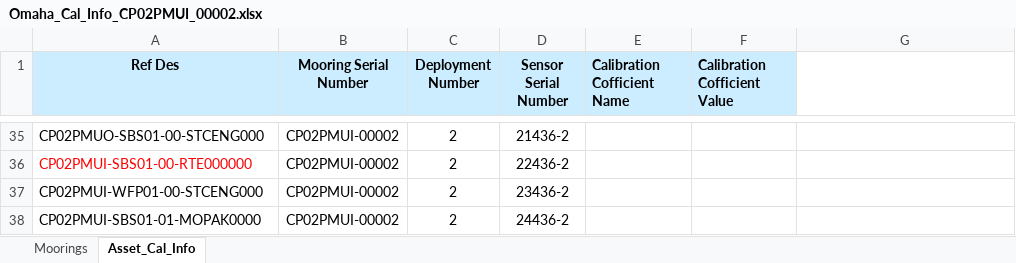
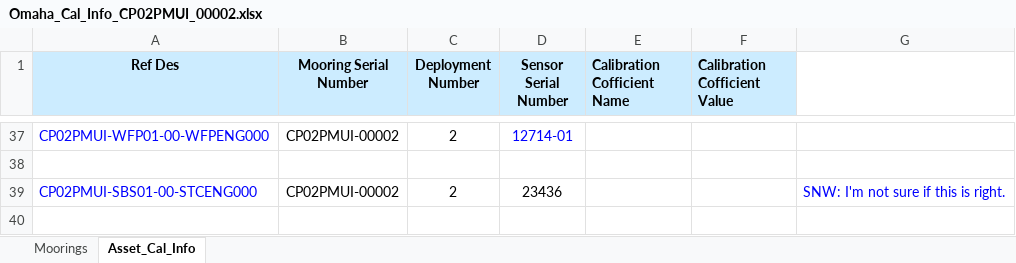
Before and after one commit to oceanobservatories/ingestion-csvs, an Excel workbook: CP02PMUI/Omaha_Cal_Info_CP02PMUI_00002.xlsx, sheet Asset_Cal_Info, drawn as a sheet; only a part is shown, gaps mark what is left out; values as stored, in another font and other column widths than the file's, no borders; removed rows and columns are numbered as before the commit, all else as after; the diff covers the shown part only; the diff names each change by its address in the sheet, - before the commit and + after, or states it on an @@ line.

```diff
--- a/CP02PMUI/Omaha_Cal_Info_CP02PMUI_00002.xlsx (sheet Asset_Cal_Info)
+++ b/CP02PMUI/Omaha_Cal_Info_CP02PMUI_00002.xlsx (sheet Asset_Cal_Info)
-A37 (Ref Des): CP02PMUO-SBS01-00-STCENG000
+A37 (Ref Des): CP02PMUI-WFP01-00-WFPENG000
-A37 text colour: black
+A37 text colour: #0000FF
-D37 (Sensor Serial Number): 21436-2
+D37 (Sensor Serial Number): 12714-01
-D37 text colour: black
+D37 text colour: #0000FF
-row 38: CP02PMUI-SBS01-00-RTE000000 | CP02PMUI-00002 | 2 | 22436-2
+row 38: (empty)
-A39 (Ref Des): CP02PMUI-WFP01-00-STCENG000
+A39 (Ref Des): CP02PMUI-SBS01-00-STCENG000
-A39 text colour: black
+A39 text colour: #0000FF
-D39 (Sensor Serial Number): 23436-2
+D39 (Sensor Serial Number): 23436
-G39: (empty)
+G39: SNW: I'm not sure if this is right.
-row 38: CP02PMUI-SBS01-01-MOPAK0000 | CP02PMUI-00002 | 2 | 24436-2
```
Also changed, not shown: 24 added rows, 22 removed rows, 16 edited cells and cell formats elsewhere in this sheet, sheet Moorings, CP02PMUI/Omaha_Cal_Info_CP02PMUI_00001.xlsx, CP02PMUI/Omaha_Cal_Info_CP02PMUI_00003.xlsx, 2 other files.
